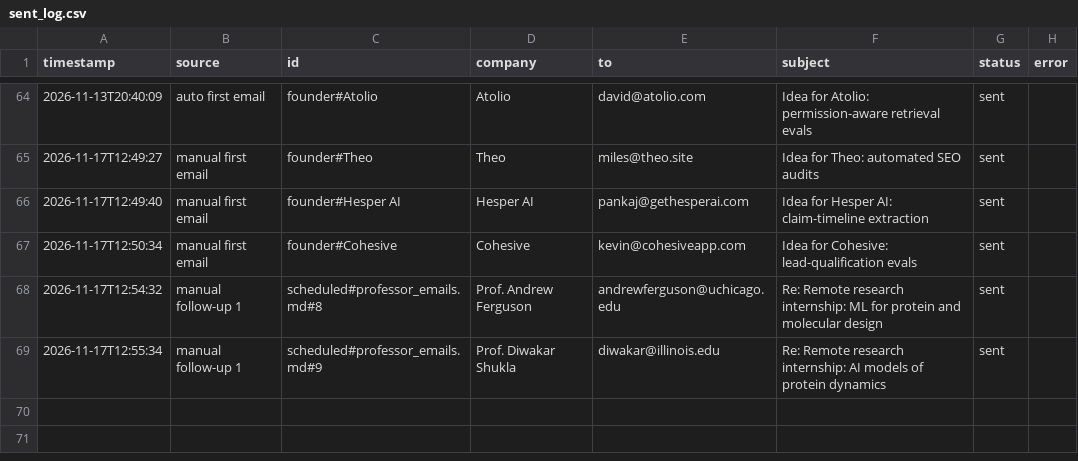
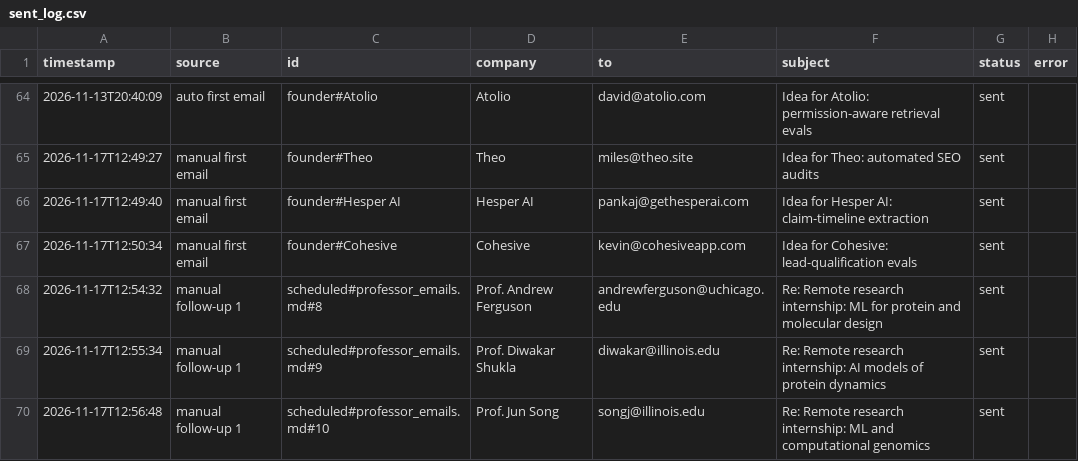
Before and after one commit to Anushre2005/auto-mail, a CSV file: sent_log.csv, drawn as a sheet; only a part is shown, gaps mark what is left out; the diff names each change by its address in the sheet, - before the commit and + after, or states it on an @@ line.

Commit message:
update from app

```diff
--- a/sent_log.csv
+++ b/sent_log.csv
+row 70: 2026-11-17T12:56:48 | manual follow-up 1 | scheduled#professor_emails.md#10 | Prof. Jun Song | songj@illinois.edu | Re: Remote research internship: ML and computational genomics | sent
```
